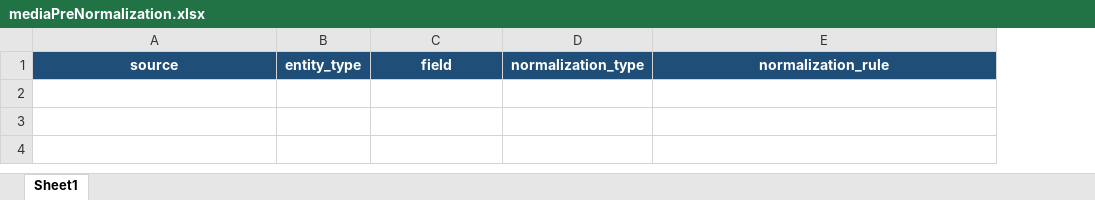
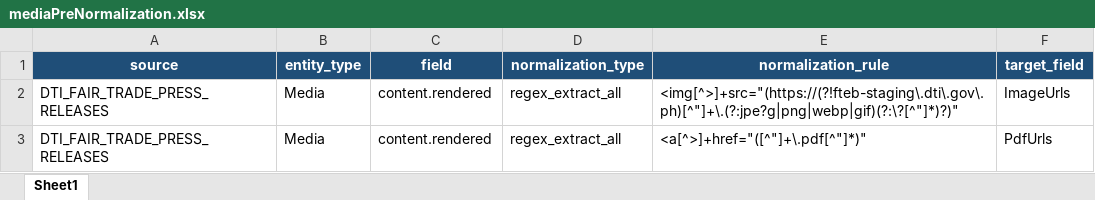
Before and after one commit to VinnoVigilance/python-components, an Excel workbook: data/rules/mediaPreNormalization.xlsx, sheet Sheet1, drawn as a sheet; values as stored, in another font and other column widths than the file's, no borders; the diff names each change by its address in the sheet, - before the commit and + after, or states it on an @@ line.

```diff
--- a/data/rules/mediaPreNormalization.xlsx (sheet Sheet1)
+++ b/data/rules/mediaPreNormalization.xlsx (sheet Sheet1)
+column F (target_field), empty
+row 2: DTI_FAIR_TRADE_PRESS_RELEASES | Media | content.rendered | regex_extract_all | <img[^>]+src="(https://(?!fteb-staging\.dti\.gov\.ph)[^"]+\.(?:jpe?g|png|webp|gif)(?:\?[^"]*)?)" | ImageUrls
+row 3: DTI_FAIR_TRADE_PRESS_RELEASES | Media | content.rendered | regex_extract_all | <a[^>]+href="([^"]+\.pdf[^"]*)" | PdfUrls
```
Also changed, not shown: data/rules/mediaMapping.xlsx, 1 other file.
